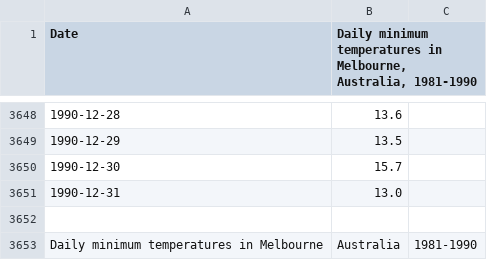
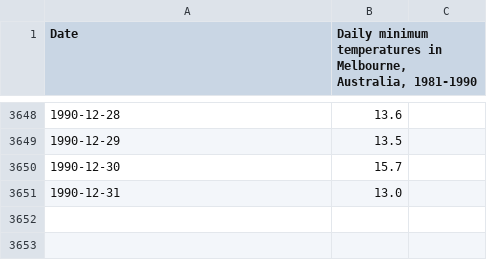
Before and after one commit to shashuec/data, a CSV file: daily-minimum-temperatures-in-me.csv, drawn as a sheet; only a part is shown, gaps mark what is left out.

Commit message:
Update daily-minimum-temperatures-in-me.csv

```diff
--- a/daily-minimum-temperatures-in-me.csv
+++ b/daily-minimum-temperatures-in-me.csv
@@ -3651,3 +3651 @@
 "1990-12-31",13.0
-
-Daily minimum temperatures in Melbourne, Australia, 1981-1990
```
